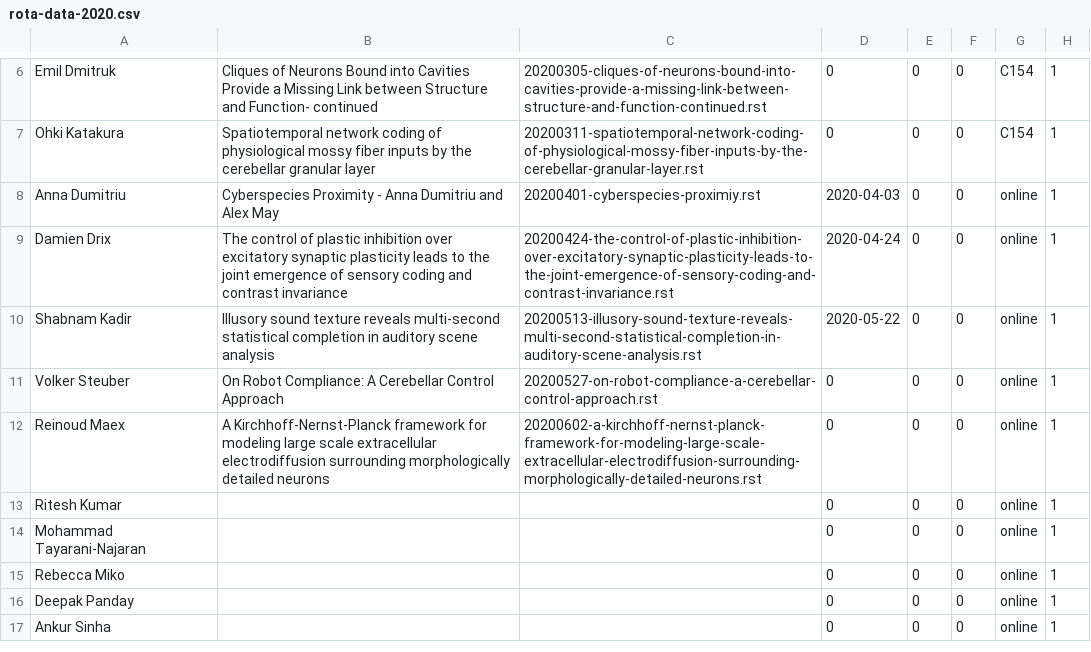
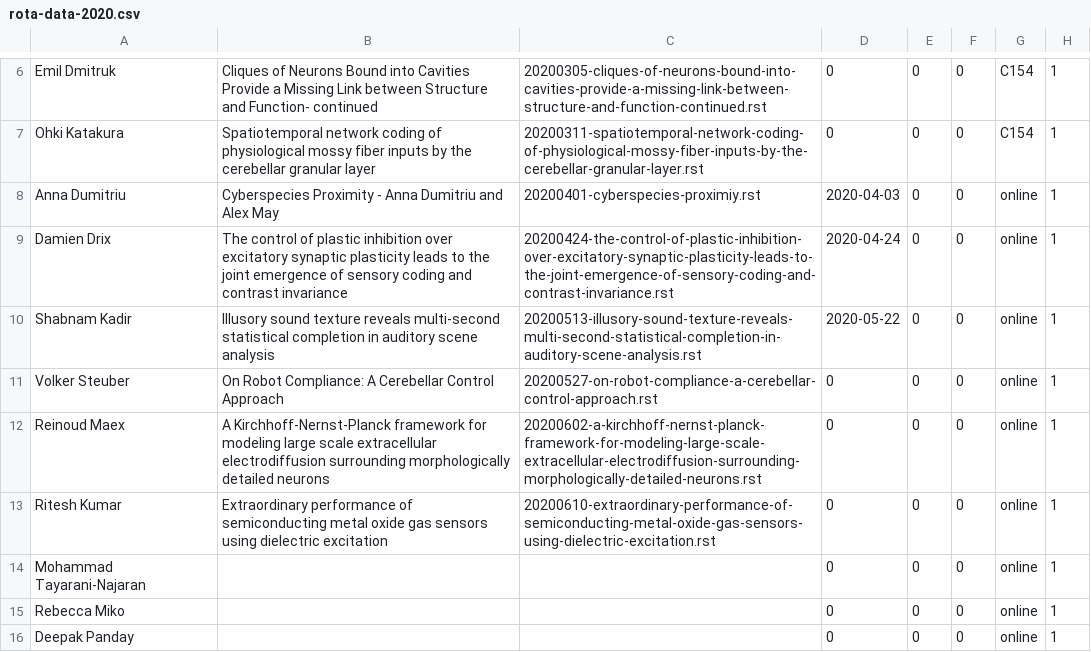
Before and after one commit to UHBiocomputation/UH-biocomputation-web, a CSV file: scripts/rota-data-2020.csv, drawn as a sheet; only a part is shown, gaps mark what is left out; the shorter side is filled out with more unchanged rows.

```diff
--- a/scripts/rota-data-2020.csv
+++ b/scripts/rota-data-2020.csv
@@ -12,3 +12,3 @@ Volker Steuber,"On Robot Compliance: A Cerebellar Control Approach","20200527-on
 Reinoud Maex,"A Kirchhoff-Nernst-Planck framework for modeling large scale extracellular electrodiffusion surrounding morphologically detailed neurons","20200602-a-kirchhoff-nernst-planck-framework-for-modeling-large-scale-extracellular-electrodiffusion-surrounding-morphologically-detailed-neurons.rst",0,0,0,online,1
-Ritesh Kumar,"","",0,0,0,online,1
+Ritesh Kumar,"Extraordinary performance of semiconducting metal oxide gas sensors using dielectric excitation","20200610-extraordinary-performance-of-semiconducting-metal-oxide-gas-sensors-using-dielectric-excitation.rst",0,0,0,online,1
 Mohammad Tayarani-Najaran,"","",0,0,0,online,1
```
Also changed, not shown: 4 other files.
